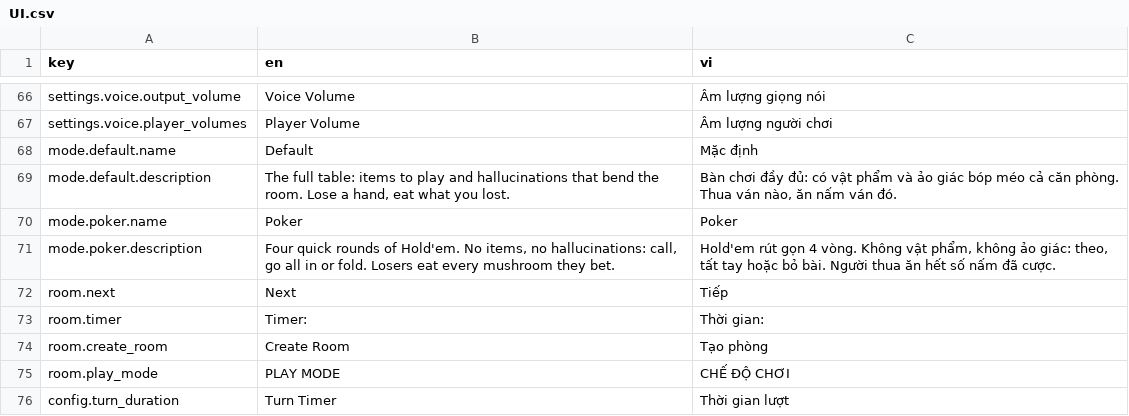
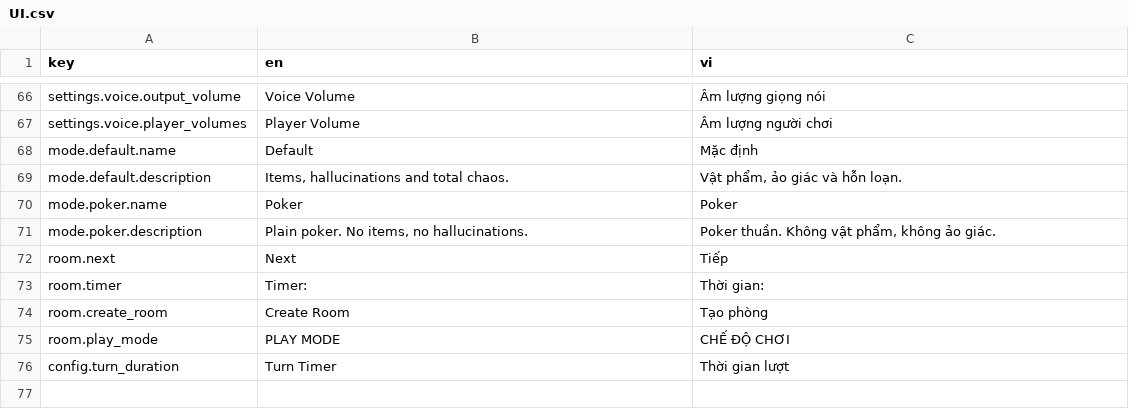
Before and after one commit to beechef/GamblingGnomes, a CSV file: LocalizationExport/UI.csv, drawn as a sheet; only a part is shown, gaps mark what is left out.

```diff
--- a/LocalizationExport/UI.csv
+++ b/LocalizationExport/UI.csv
@@ -68,5 +68,5 @@ settings.voice.player_volumes,Player Volume,Âm lượng người chơi
 mode.default.name,Default,Mặc định
-mode.default.description,"The full table: items to play and hallucinations that bend the room. Lose a hand, eat what you lost.","Bàn chơi đầy đủ: có vật phẩm và ảo giác bóp méo cả căn phòng. Thua ván nào, ăn nấm ván đó."
+mode.default.description,"Items, hallucinations and total chaos.","Vật phẩm, ảo giác và hỗn loạn."
 mode.poker.name,Poker,Poker
-mode.poker.description,"Four quick rounds of Hold'em. No items, no hallucinations: call, go all in or fold. Losers eat every mushroom they bet.","Hold'em rút gọn 4 vòng. Không vật phẩm, không ảo giác: theo, tất tay hoặc bỏ bài. Người thua ăn hết số nấm đã cược."
+mode.poker.description,"Plain poker. No items, no hallucinations.","Poker thuần. Không vật phẩm, không ảo giác."
 room.next,Next,Tiếp
```
Also changed, not shown: 8 other files.
